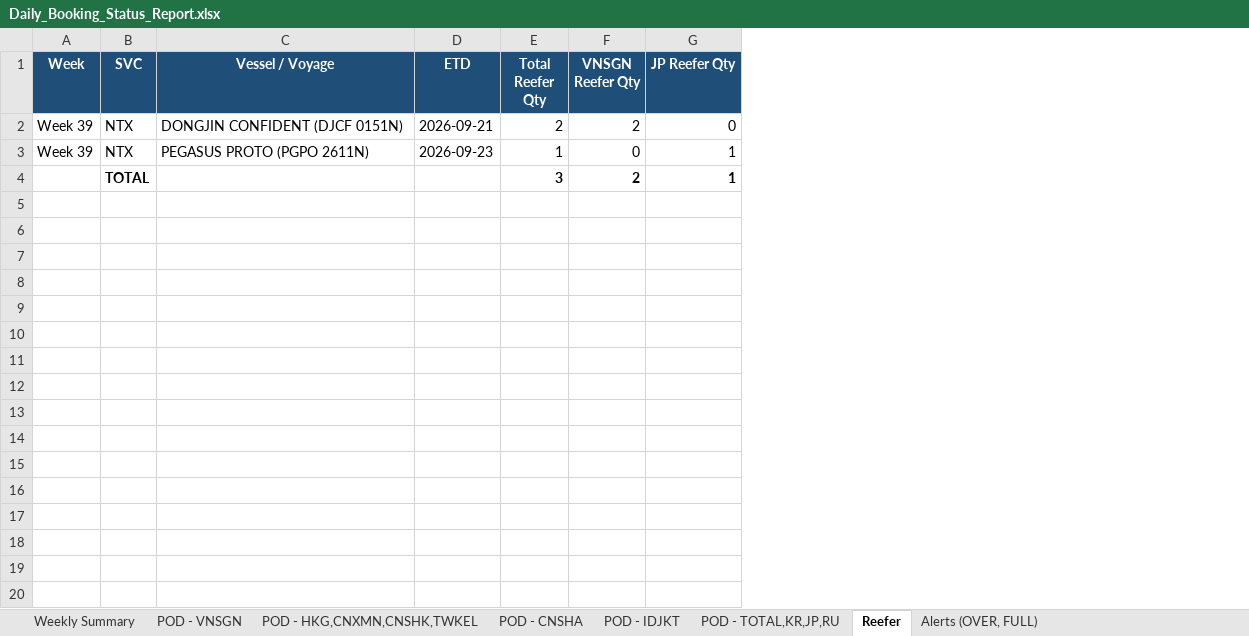
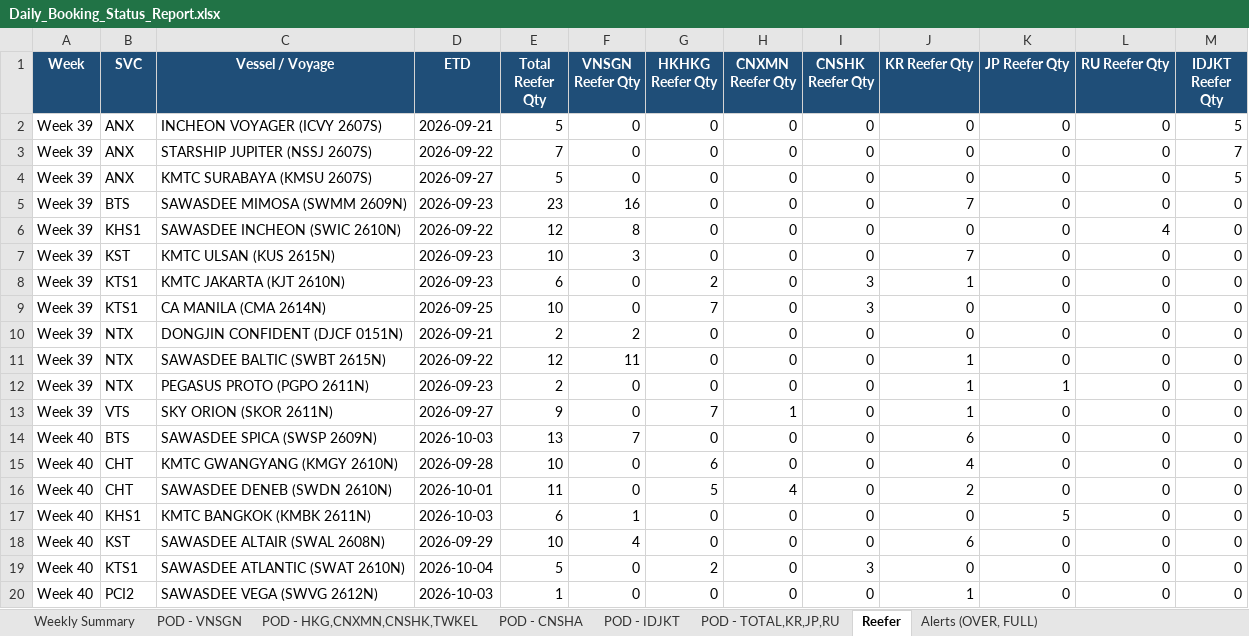
Before and after one commit to NarisaraM/daily-booking-bsa-dashboard, an Excel workbook: Daily_Booking_Status_Report.xlsx, sheet Reefer, drawn as a sheet; only a part is shown; values as stored, in another font and other column widths than the file's, no borders; removed rows and columns are numbered as before the commit, all else as after; the diff covers the shown part only; the diff names each change by its address in the sheet, - before the commit and + after, or states it on an @@ line.

```diff
--- a/Daily_Booking_Status_Report.xlsx (sheet Reefer)
+++ b/Daily_Booking_Status_Report.xlsx (sheet Reefer)
+column G (HKHKG Reefer Qty), row 10: 0; row 12: 0
+column H (CNXMN Reefer Qty), row 10: 0; row 12: 0
+column I (CNSHK Reefer Qty), row 10: 0; row 12: 0
+column J (KR Reefer Qty), row 10: 0; row 12: 1
+column L (RU Reefer Qty), row 10: 0; row 12: 0
+column M (IDJKT Reefer Qty), row 10: 0; row 12: 0
+row 2: Week 39 | ANX | INCHEON VOYAGER (ICVY 2607S) | 2026-09-21 | 5 | 0 | 0 | 0 | 0 | 0 | 0 | 0 | 5
+row 3: Week 39 | ANX | STARSHIP JUPITER (NSSJ 2607S) | 2026-09-22 | 7 | 0 | 0 | 0 | 0 | 0 | 0 | 0 | 7
+row 4: Week 39 | ANX | KMTC SURABAYA (KMSU 2607S) | 2026-09-27 | 5 | 0 | 0 | 0 | 0 | 0 | 0 | 0 | 5
+row 5: Week 39 | BTS | SAWASDEE MIMOSA (SWMM 2609N) | 2026-09-23 | 23 | 16 | 0 | 0 | 0 | 7 | 0 | 0 | 0
+row 6: Week 39 | KHS1 | SAWASDEE INCHEON (SWIC 2610N) | 2026-09-22 | 12 | 8 | 0 | 0 | 0 | 0 | 0 | 4 | 0
+row 7: Week 39 | KST | KMTC ULSAN (KUS 2615N) | 2026-09-23 | 10 | 3 | 0 | 0 | 0 | 7 | 0 | 0 | 0
+row 8: Week 39 | KTS1 | KMTC JAKARTA (KJT 2610N) | 2026-09-23 | 6 | 0 | 2 | 0 | 3 | 1 | 0 | 0 | 0
+row 9: Week 39 | KTS1 | CA MANILA (CMA 2614N) | 2026-09-25 | 10 | 0 | 7 | 0 | 3 | 0 | 0 | 0 | 0
+row 11: Week 39 | NTX | SAWASDEE BALTIC (SWBT 2615N) | 2026-09-22 | 12 | 11 | 0 | 0 | 0 | 1 | 0 | 0 | 0
-E12 (Total Reefer Qty): 1
+E12 (Total Reefer Qty): 2
-row 4:  | TOTAL |  |  | 3 | 2 | 1
+row 13: Week 39 | VTS | SKY ORION (SKOR 2611N) | 2026-09-27 | 9 | 0 | 7 | 1 | 0 | 1 | 0 | 0 | 0
+row 14: Week 40 | BTS | SAWASDEE SPICA (SWSP 2609N) | 2026-10-03 | 13 | 7 | 0 | 0 | 0 | 6 | 0 | 0 | 0
+row 15: Week 40 | CHT | KMTC GWANGYANG (KMGY 2610N) | 2026-09-28 | 10 | 0 | 6 | 0 | 0 | 4 | 0 | 0 | 0
+row 16: Week 40 | CHT | SAWASDEE DENEB (SWDN 2610N) | 2026-10-01 | 11 | 0 | 5 | 4 | 0 | 2 | 0 | 0 | 0
+row 17: Week 40 | KHS1 | KMTC BANGKOK (KMBK 2611N) | 2026-10-03 | 6 | 1 | 0 | 0 | 0 | 0 | 5 | 0 | 0
+row 18: Week 40 | KST | SAWASDEE ALTAIR (SWAL 2608N) | 2026-09-29 | 10 | 4 | 0 | 0 | 0 | 6 | 0 | 0 | 0
+row 19: Week 40 | KTS1 | SAWASDEE ATLANTIC (SWAT 2610N) | 2026-10-04 | 5 | 0 | 2 | 0 | 3 | 0 | 0 | 0 | 0
+row 20: Week 40 | PCI2 | SAWASDEE VEGA (SWVG 2612N) | 2026-10-03 | 1 | 0 | 0 | 0 | 0 | 1 | 0 | 0 | 0
```
Also changed, not shown: 11 added rows elsewhere in this sheet, 3 other files.
